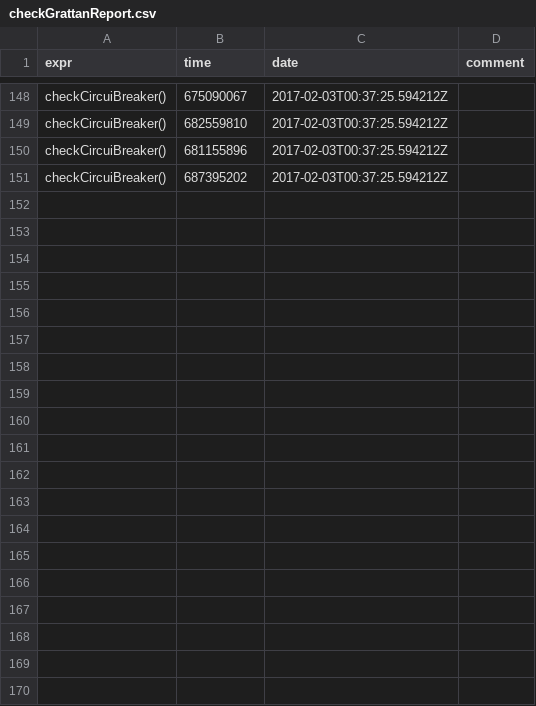
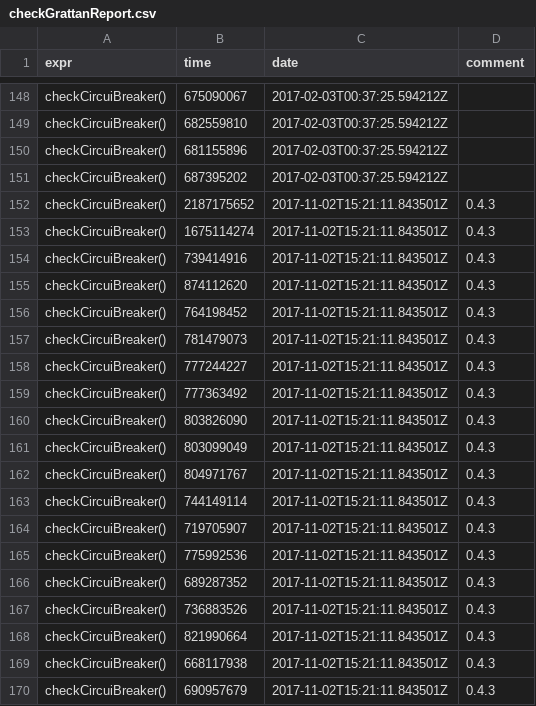
Before and after one commit to HughParsonage/TeXCheckR, a CSV file: timings/checkGrattanReport.csv, drawn as a sheet; only a part is shown, gaps mark what is left out; the diff covers the shown part only.

```diff
--- a/timings/checkGrattanReport.csv
+++ b/timings/checkGrattanReport.csv
@@ -151 +151,20 @@ checkCircuiBreaker(),681155896,2017-02-03T00:37:25.594212Z,
 checkCircuiBreaker(),687395202,2017-02-03T00:37:25.594212Z,
+checkCircuiBreaker(),2187175652,2017-11-02T15:21:11.843501Z,0.4.3
+checkCircuiBreaker(),1675114274,2017-11-02T15:21:11.843501Z,0.4.3
+checkCircuiBreaker(),739414916,2017-11-02T15:21:11.843501Z,0.4.3
+checkCircuiBreaker(),874112620,2017-11-02T15:21:11.843501Z,0.4.3
+checkCircuiBreaker(),764198452,2017-11-02T15:21:11.843501Z,0.4.3
+checkCircuiBreaker(),781479073,2017-11-02T15:21:11.843501Z,0.4.3
+checkCircuiBreaker(),777244227,2017-11-02T15:21:11.843501Z,0.4.3
+checkCircuiBreaker(),777363492,2017-11-02T15:21:11.843501Z,0.4.3
+checkCircuiBreaker(),803826090,2017-11-02T15:21:11.843501Z,0.4.3
+checkCircuiBreaker(),803099049,2017-11-02T15:21:11.843501Z,0.4.3
+checkCircuiBreaker(),804971767,2017-11-02T15:21:11.843501Z,0.4.3
+checkCircuiBreaker(),744149114,2017-11-02T15:21:11.843501Z,0.4.3
+checkCircuiBreaker(),719705907,2017-11-02T15:21:11.843501Z,0.4.3
+checkCircuiBreaker(),775992536,2017-11-02T15:21:11.843501Z,0.4.3
+checkCircuiBreaker(),689287352,2017-11-02T15:21:11.843501Z,0.4.3
+checkCircuiBreaker(),736883526,2017-11-02T15:21:11.843501Z,0.4.3
+checkCircuiBreaker(),821990664,2017-11-02T15:21:11.843501Z,0.4.3
+checkCircuiBreaker(),668117938,2017-11-02T15:21:11.843501Z,0.4.3
+checkCircuiBreaker(),690957679,2017-11-02T15:21:11.843501Z,0.4.3
```
Also changed, not shown: 11 added rows elsewhere in this file, 6 other files.
